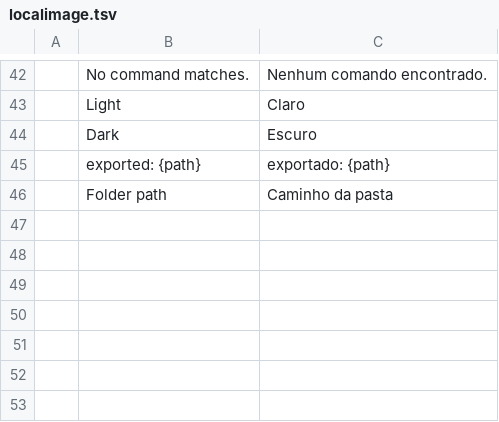
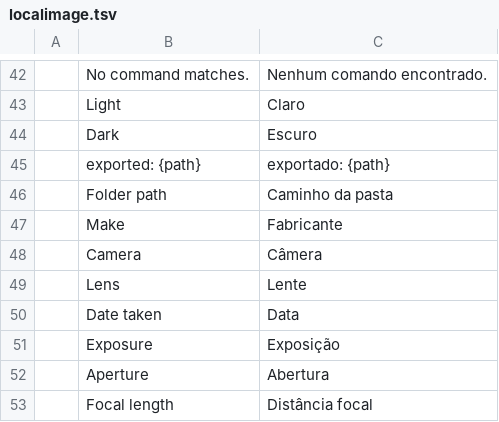
Before and after one commit to Anon5T4R/Local-Image, a TSV file: i18n/locales/pt-br/localimage.tsv, drawn as a sheet; only a part is shown, gaps mark what is left out.

```diff
--- a/i18n/locales/pt-br/localimage.tsv
+++ b/i18n/locales/pt-br/localimage.tsv
@@ -46 +46,8 @@
 	Folder path	Caminho da pasta
+	Make	Fabricante
+	Camera	Câmera
+	Lens	Lente
+	Date taken	Data
+	Exposure	Exposição
+	Aperture	Abertura
+	Focal length	Distância focal
```
Also changed, not shown: i18n/locales/es/localimage.tsv, 4 other files.
